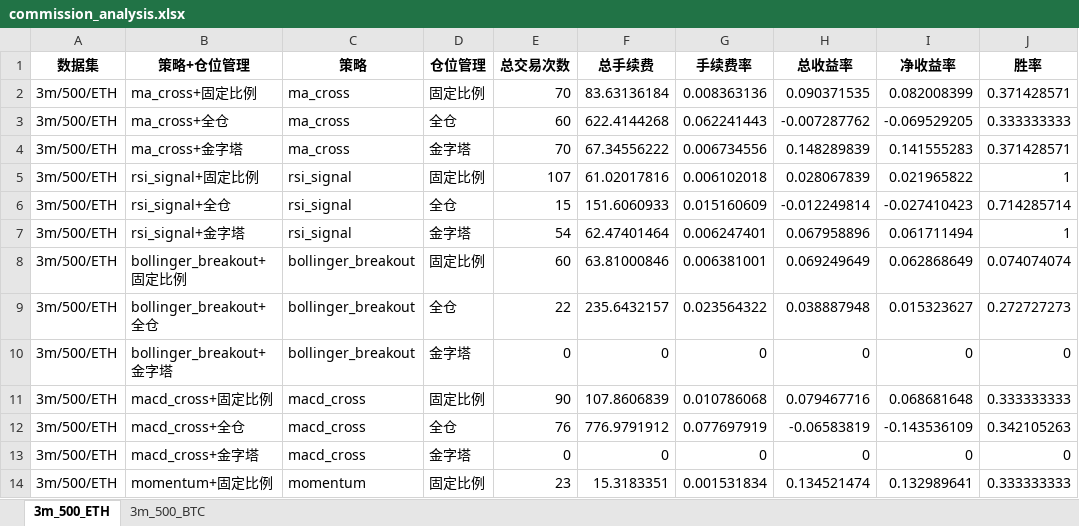
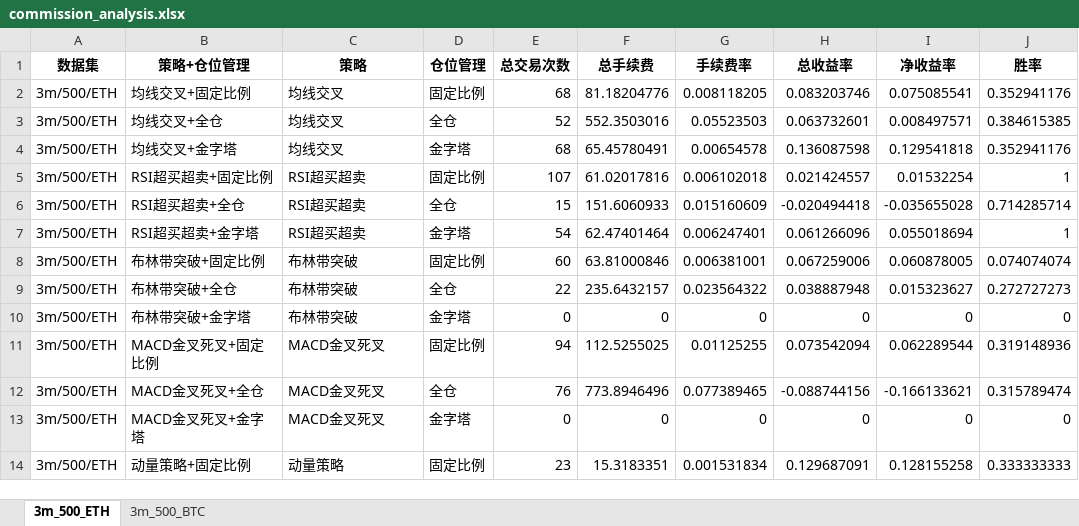
Before and after one commit to loonslo/QuantTrade, an Excel workbook: commission_analysis.xlsx, sheet 3m_500_ETH, drawn as a sheet; only a part is shown; values as stored, in another font and other column widths than the file's, no borders; removed rows and columns are numbered as before the commit, all else as after; the diff covers the shown part only; the diff names each change by its address in the sheet, - before the commit and + after, or states it on an @@ line.

```diff
--- a/commission_analysis.xlsx (sheet 3m_500_ETH)
+++ b/commission_analysis.xlsx (sheet 3m_500_ETH)
-row 2: 3m/500/ETH | ma_cross+固定比例 | ma_cross | 固定比例 | 70 | 83.63136184 | 0.008363136 | 0.090371535 | 0.082008399 | 0.371428571
-row 3: 3m/500/ETH | ma_cross+全仓 | ma_cross | 全仓 | 60 | 622.4144268 | 0.062241443 | -0.007287762 | -0.069529205 | 0.333333333
-row 4: 3m/500/ETH | ma_cross+金字塔 | ma_cross | 金字塔 | 70 | 67.34556222 | 0.006734556 | 0.148289839 | 0.141555283 | 0.371428571
+row 2: 3m/500/ETH | 均线交叉+固定比例 | 均线交叉 | 固定比例 | 68 | 81.18204776 | 0.008118205 | 0.083203746 | 0.075085541 | 0.352941176
+row 3: 3m/500/ETH | 均线交叉+全仓 | 均线交叉 | 全仓 | 52 | 552.3503016 | 0.05523503 | 0.063732601 | 0.008497571 | 0.384615385
+row 4: 3m/500/ETH | 均线交叉+金字塔 | 均线交叉 | 金字塔 | 68 | 65.45780491 | 0.00654578 | 0.136087598 | 0.129541818 | 0.352941176
-B5 (策略+仓位管理): rsi_signal+固定比例
+B5 (策略+仓位管理): RSI超买超卖+固定比例
-C5:C7 (策略): rsi_signal
+C5:C7 (策略): RSI超买超卖
-H5 (总收益率): 0.028067839
+H5 (总收益率): 0.021424557
-I5 (净收益率): 0.021965822
+I5 (净收益率): 0.01532254
-B6 (策略+仓位管理): rsi_signal+全仓
+B6 (策略+仓位管理): RSI超买超卖+全仓
-H6 (总收益率): -0.012249814
+H6 (总收益率): -0.020494418
-I6 (净收益率): -0.027410423
+I6 (净收益率): -0.035655028
-B7 (策略+仓位管理): rsi_signal+金字塔
+B7 (策略+仓位管理): RSI超买超卖+金字塔
-H7 (总收益率): 0.067958896
+H7 (总收益率): 0.061266096
-I7 (净收益率): 0.061711494
+I7 (净收益率): 0.055018694
-B8 (策略+仓位管理): bollinger_breakout+固定比例
+B8 (策略+仓位管理): 布林带突破+固定比例
-C8:C10 (策略): bollinger_breakout
+C8:C10 (策略): 布林带突破
-H8 (总收益率): 0.069249649
+H8 (总收益率): 0.067259006
-I8 (净收益率): 0.062868649
+I8 (净收益率): 0.060878005
-B9 (策略+仓位管理): bollinger_breakout+全仓
+B9 (策略+仓位管理): 布林带突破+全仓
-B10 (策略+仓位管理): bollinger_breakout+金字塔
+B10 (策略+仓位管理): 布林带突破+金字塔
-row 11: 3m/500/ETH | macd_cross+固定比例 | macd_cross | 固定比例 | 90 | 107.8606839 | 0.010786068 | 0.079467716 | 0.068681648 | 0.333333333
-row 12: 3m/500/ETH | macd_cross+全仓 | macd_cross | 全仓 | 76 | 776.9791912 | 0.077697919 | -0.06583819 | -0.143536109 | 0.342105263
+row 11: 3m/500/ETH | MACD金叉死叉+固定比例 | MACD金叉死叉 | 固定比例 | 94 | 112.5255025 | 0.01125255 | 0.073542094 | 0.062289544 | 0.319148936
+row 12: 3m/500/ETH | MACD金叉死叉+全仓 | MACD金叉死叉 | 全仓 | 76 | 773.8946496 | 0.077389465 | -0.088744156 | -0.166133621 | 0.315789474
-B13 (策略+仓位管理): macd_cross+金字塔
+B13 (策略+仓位管理): MACD金叉死叉+金字塔
-C13 (策略): macd_cross
+C13 (策略): MACD金叉死叉
-B14 (策略+仓位管理): momentum+固定比例
+B14 (策略+仓位管理): 动量策略+固定比例
-C14 (策略): momentum
+C14 (策略): 动量策略
-H14 (总收益率): 0.134521474
+H14 (总收益率): 0.129687091
-I14 (净收益率): 0.132989641
+I14 (净收益率): 0.128155258
```
Also changed, not shown: 3 added rows, 3 removed rows and 30 edited cells elsewhere in this sheet, sheet 3m_500_BTC, backtest_results.xlsx, 6 other files.
